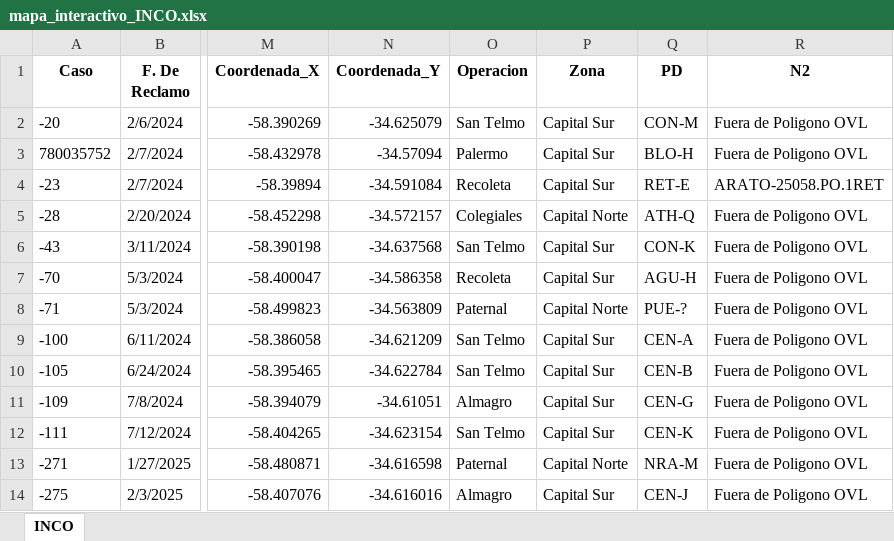
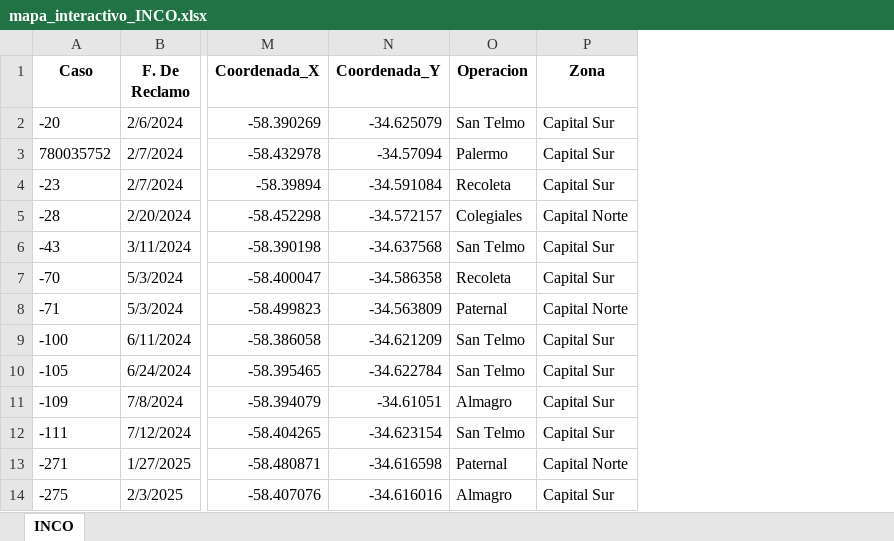
Before and after one commit to gestiondereclamosteco/inco, an Excel workbook: mapa_interactivo_INCO.xlsx, sheet INCO, drawn as a sheet; only a part is shown, gaps mark what is left out; values as stored, in another font and other column widths than the file's, no borders; the diff names each change by its address in the sheet, - before the commit and + after, or states it on an @@ line.

Commit message:
🔄 Actualización automática del mapa (2025-10-07 09:01:45)

```diff
--- a/mapa_interactivo_INCO.xlsx (sheet INCO)
+++ b/mapa_interactivo_INCO.xlsx (sheet INCO)
-column Q (PD), rows 2-14: CON-M | BLO-H | RET-E | ATH-Q | CON-K | AGU-H | PUE-? | CEN-A | CEN-B | CEN-G | CEN-K | NRA-M | CEN-J
-column R (N2), rows 2-14: Fuera de Poligono OVL | Fuera de Poligono OVL | ARATO-25058.PO.1RET | Fuera de Poligono OVL | Fuera de Poligono OVL | Fuera de Poligono OVL | Fuera de Poligono OVL | Fuera de Poligono OVL | Fuera de Poligono OVL | Fuera de Poligono OVL | Fuera de Poligono OVL | Fuera de Poligono OVL | Fuera de Poligono OVL
```
Also changed, not shown: 1 other file.
